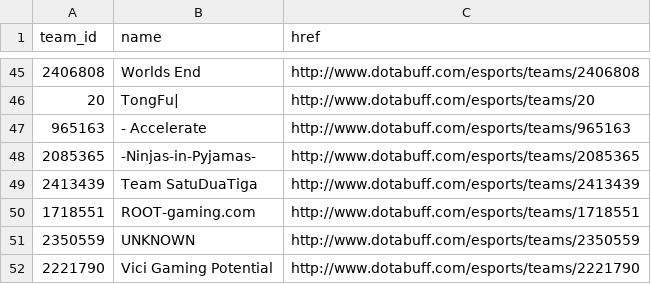
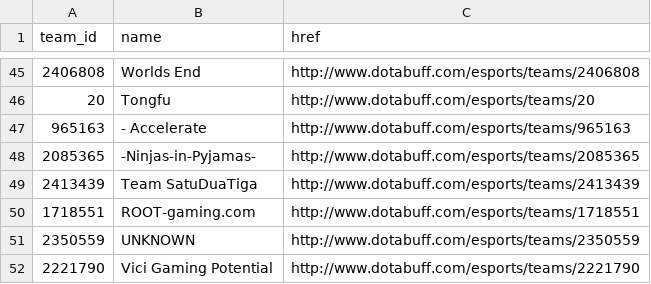
Before and after one commit to Michael-karn-ivanov/dota, a CSV file: R-BradleyT/teams.csv, drawn as a sheet; only a part is shown, gaps mark what is left out; the diff covers the shown part only.

```diff
--- a/R-BradleyT/teams.csv
+++ b/R-BradleyT/teams.csv
@@ -45,3 +45,3 @@
 2406808,"Worlds End","http://www.dotabuff.com/esports/teams/2406808"
-20,"TongFu|","http://www.dotabuff.com/esports/teams/20"
+20,"Tongfu","http://www.dotabuff.com/esports/teams/20"
 965163,"- Accelerate","http://www.dotabuff.com/esports/teams/965163"
```
Also changed, not shown: 15 added rows and 12 edited cells elsewhere in this file, 1 other file.
